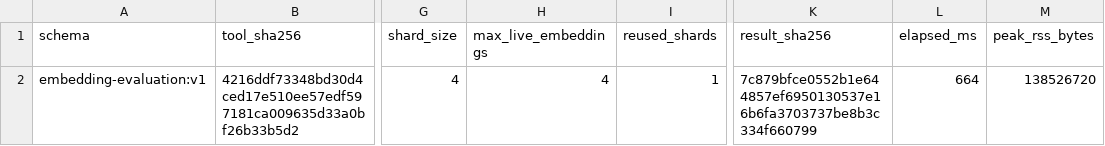
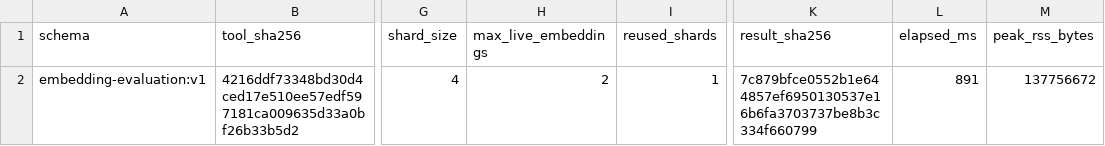
Before and after one commit to schancel/scrubbed, a TSV file: experiments/embedding_clusters/evidence/resume-observation.tsv, drawn as a sheet; only a part is shown, gaps mark what is left out; the diff names each change by its address in the sheet, - before the commit and + after, or states it on an @@ line.

```diff
--- a/experiments/embedding_clusters/evidence/resume-observation.tsv
+++ b/experiments/embedding_clusters/evidence/resume-observation.tsv
-H2 (max_live_embeddings): 4
+H2 (max_live_embeddings): 2
-L2 (elapsed_ms): 664
+L2 (elapsed_ms): 891
-M2 (peak_rss_bytes): 138526720
+M2 (peak_rss_bytes): 137756672
```
Also changed, not shown: experiments/embedding_clusters/evidence/replay-observation.tsv, 6 other files.
